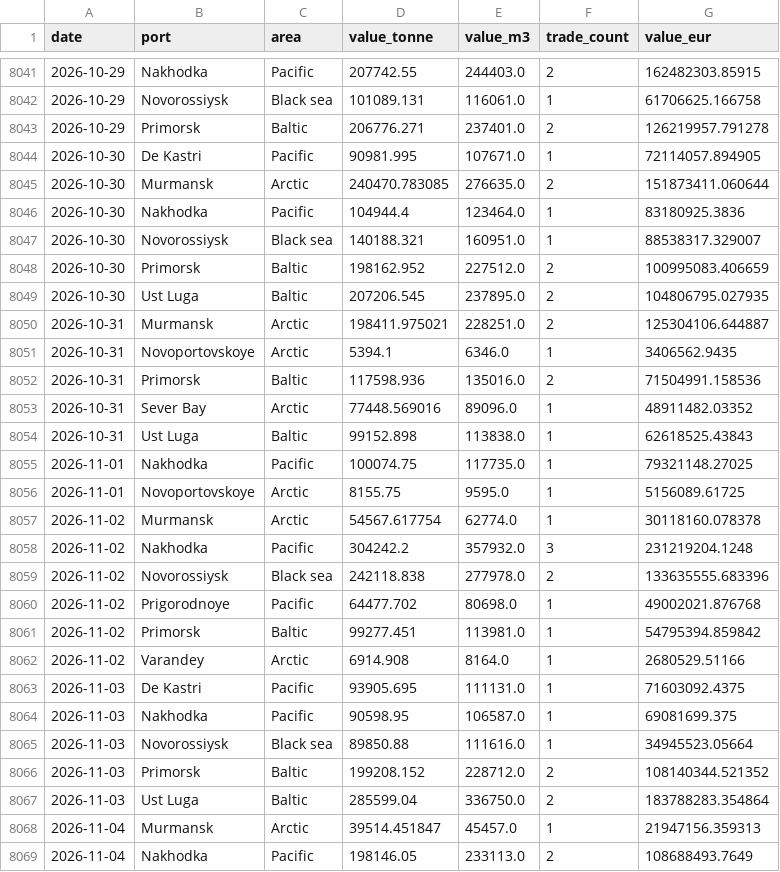
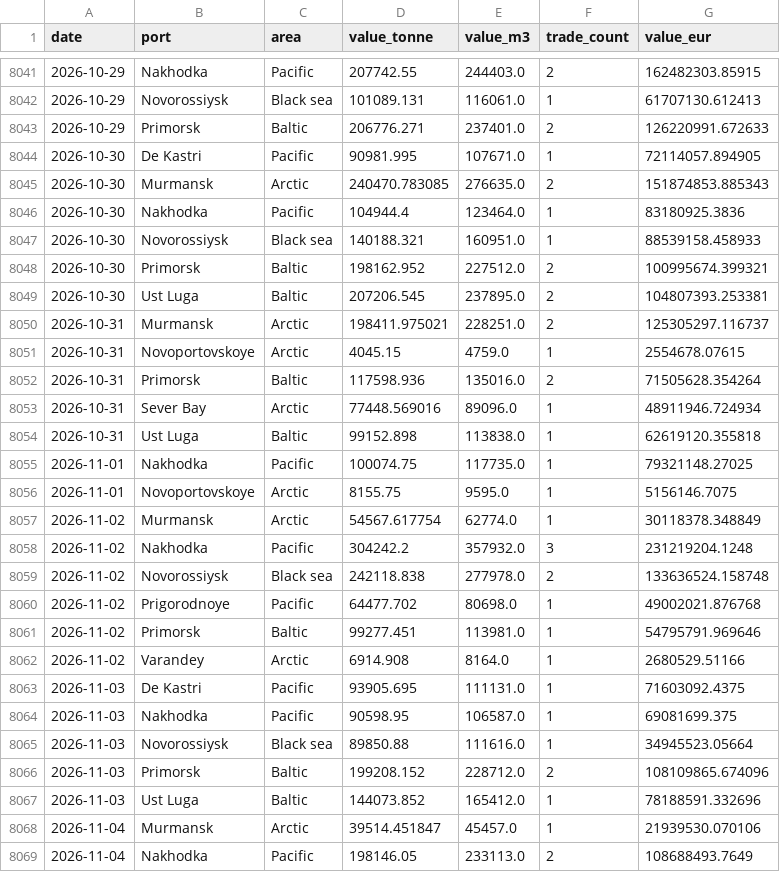
Before and after one commit to lorenzo-pasteris/Analisi-Russia-Ucraina, a CSV file: data/crea_ports_daily.csv, drawn as a sheet; only a part is shown, gaps mark what is left out; the diff covers the shown part only.

```diff
--- a/data/crea_ports_daily.csv
+++ b/data/crea_ports_daily.csv
@@ -8041,22 +8041,22 @@ date,port,area,value_tonne,value_m3,trade_count,value_eur
 2026-10-29,Nakhodka,Pacific,207742.55,244403.0,2,162482303.85915
-2026-10-29,Novorossiysk,Black sea,101089.131,116061.0,1,61706625.166758
-2026-10-29,Primorsk,Baltic,206776.271,237401.0,2,126219957.791278
+2026-10-29,Novorossiysk,Black sea,101089.131,116061.0,1,61707130.612413
+2026-10-29,Primorsk,Baltic,206776.271,237401.0,2,126220991.672633
 2026-10-30,De Kastri,Pacific,90981.995,107671.0,1,72114057.894905
-2026-10-30,Murmansk,Arctic,240470.783085,276635.0,2,151873411.060644
+2026-10-30,Murmansk,Arctic,240470.783085,276635.0,2,151874853.885343
 2026-10-30,Nakhodka,Pacific,104944.4,123464.0,1,83180925.3836
-2026-10-30,Novorossiysk,Black sea,140188.321,160951.0,1,88538317.329007
-2026-10-30,Primorsk,Baltic,198162.952,227512.0,2,100995083.406659
-2026-10-30,Ust Luga,Baltic,207206.545,237895.0,2,104806795.027935
-2026-10-31,Murmansk,Arctic,198411.975021,228251.0,2,125304106.644887
-2026-10-31,Novoportovskoye,Arctic,5394.1,6346.0,1,3406562.9435
-2026-10-31,Primorsk,Baltic,117598.936,135016.0,2,71504991.158536
-2026-10-31,Sever Bay,Arctic,77448.569016,89096.0,1,48911482.03352
-2026-10-31,Ust Luga,Baltic,99152.898,113838.0,1,62618525.43843
+2026-10-30,Novorossiysk,Black sea,140188.321,160951.0,1,88539158.458933
+2026-10-30,Primorsk,Baltic,198162.952,227512.0,2,100995674.399321
+2026-10-30,Ust Luga,Baltic,207206.545,237895.0,2,104807393.253381
+2026-10-31,Murmansk,Arctic,198411.975021,228251.0,2,125305297.116737
+2026-10-31,Novoportovskoye,Arctic,4045.15,4759.0,1,2554678.07615
+2026-10-31,Primorsk,Baltic,117598.936,135016.0,2,71505628.354264
+2026-10-31,Sever Bay,Arctic,77448.569016,89096.0,1,48911946.724934
+2026-10-31,Ust Luga,Baltic,99152.898,113838.0,1,62619120.355818
 2026-11-01,Nakhodka,Pacific,100074.75,117735.0,1,79321148.27025
-2026-11-01,Novoportovskoye,Arctic,8155.75,9595.0,1,5156089.61725
-2026-11-02,Murmansk,Arctic,54567.617754,62774.0,1,30118160.078378
+2026-11-01,Novoportovskoye,Arctic,8155.75,9595.0,1,5156146.7075
+2026-11-02,Murmansk,Arctic,54567.617754,62774.0,1,30118378.348849
 2026-11-02,Nakhodka,Pacific,304242.2,357932.0,3,231219204.1248
-2026-11-02,Novorossiysk,Black sea,242118.838,277978.0,2,133635555.683396
+2026-11-02,Novorossiysk,Black sea,242118.838,277978.0,2,133636524.158748
 2026-11-02,Prigorodnoye,Pacific,64477.702,80698.0,1,49002021.876768
-2026-11-02,Primorsk,Baltic,99277.451,113981.0,1,54795394.859842
+2026-11-02,Primorsk,Baltic,99277.451,113981.0,1,54795791.969646
 2026-11-02,Varandey,Arctic,6914.908,8164.0,1,2680529.51166
@@ -8065,5 +8065,5 @@ date,port,area,value_tonne,value_m3,trade_count,value_eur
 2026-11-03,Novorossiysk,Black sea,89850.88,111616.0,1,34945523.05664
-2026-11-03,Primorsk,Baltic,199208.152,228712.0,2,108140344.521352
-2026-11-03,Ust Luga,Baltic,285599.04,336750.0,2,183788283.354864
-2026-11-04,Murmansk,Arctic,39514.451847,45457.0,1,21947156.359313
+2026-11-03,Primorsk,Baltic,199208.152,228712.0,2,108109865.674096
+2026-11-03,Ust Luga,Baltic,144073.852,165412.0,1,78188591.332696
+2026-11-04,Murmansk,Arctic,39514.451847,45457.0,1,21939530.070106
 2026-11-04,Nakhodka,Pacific,198146.05,233113.0,2,108688493.7649
```
Also changed, not shown: 4 added rows and 55 edited cells elsewhere in this file, data/crea_counter.csv, data/crea_monthly.csv.
